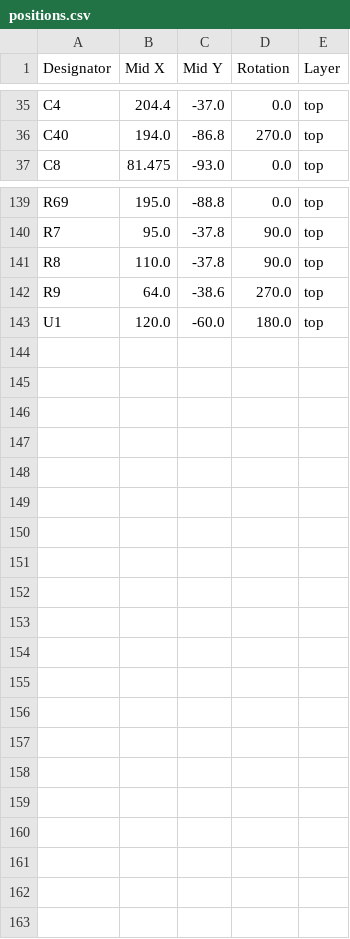
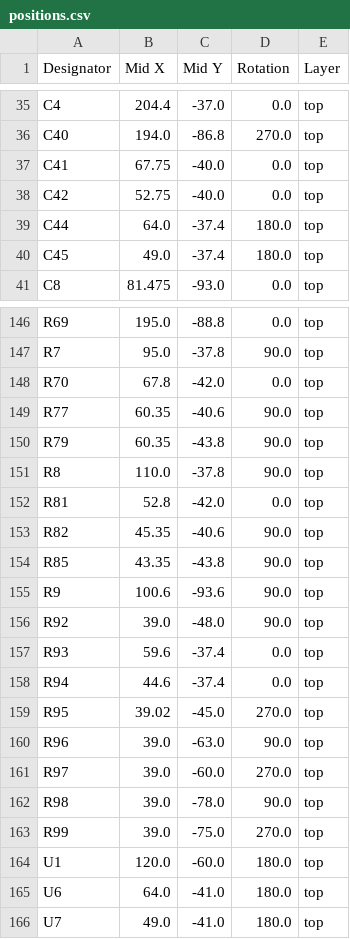
Before and after one commit to Rack-Robotics/Betta-Wire-V1.0, a CSV file: circuit-boards/rack-controller-V1.0/production/positions.csv, drawn as a sheet; only a part is shown, gaps mark what is left out; the diff covers the shown part only.

```diff
--- a/circuit-boards/rack-controller-V1.0/production/positions.csv
+++ b/circuit-boards/rack-controller-V1.0/production/positions.csv
@@ -36,2 +36,6 @@ C4,204.4,-37.0,0.0,top
 C40,194.0,-86.8,270.0,top
+C41,67.75,-40.0,0.0,top
+C42,52.75,-40.0,0.0,top
+C44,64.0,-37.4,180.0,top
+C45,49.0,-37.4,180.0,top
 C8,81.475,-93.0,0.0,top
@@ -140,4 +147,20 @@ R69,195.0,-88.8,0.0,top
 R7,95.0,-37.8,90.0,top
+R70,67.8,-42.0,0.0,top
+R77,60.35,-40.6,90.0,top
+R79,60.35,-43.8,90.0,top
 R8,110.0,-37.8,90.0,top
-R9,64.0,-38.6,270.0,top
+R81,52.8,-42.0,0.0,top
+R82,45.35,-40.6,90.0,top
+R85,43.35,-43.8,90.0,top
+R9,100.6,-93.6,90.0,top
+R92,39.0,-48.0,90.0,top
+R93,59.6,-37.4,0.0,top
+R94,44.6,-37.4,0.0,top
+R95,39.02,-45.0,270.0,top
+R96,39.0,-63.0,90.0,top
+R97,39.0,-60.0,270.0,top
+R98,39.0,-78.0,90.0,top
+R99,39.0,-75.0,270.0,top
 U1,120.0,-60.0,180.0,top
+U6,64.0,-41.0,180.0,top
+U7,49.0,-41.0,180.0,top
```
Also changed, not shown: 4 added rows, 1 removed row and 5 edited cells elsewhere in this file, circuit-boards/rack-controller-V1.0/production/bom.csv, circuit-boards/rack-controller-V1.0/production/designators.csv, 6 other files.
